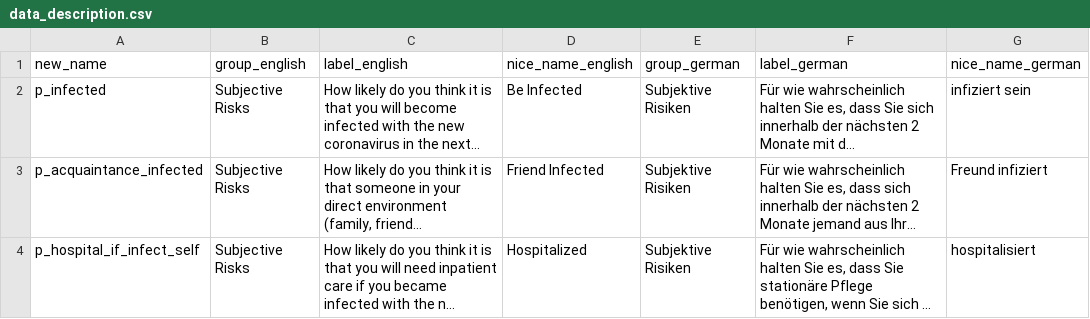
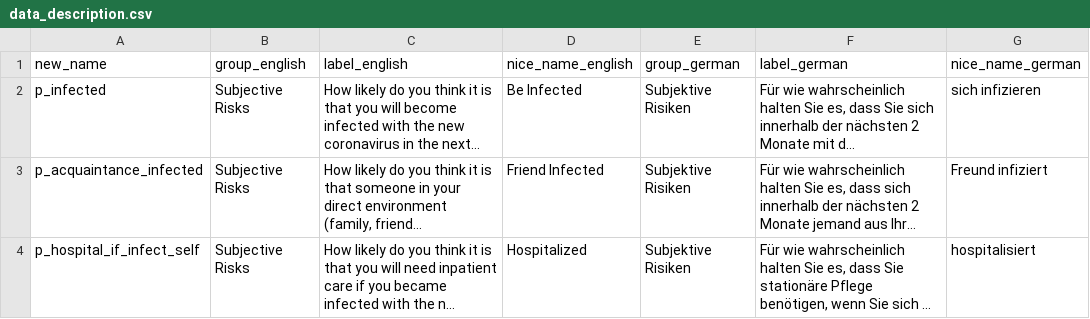
Before and after one commit to covid-19-impact-lab/utilities, a CSV file: utilities/dashboard/liss/data_description.csv, drawn as a sheet; only a part is shown; long unchanged cells end in …; the diff names each change by its address in the sheet, - before the commit and + after, or states it on an @@ line.

```diff
--- a/utilities/dashboard/liss/data_description.csv
+++ b/utilities/dashboard/liss/data_description.csv
-G2 (nice_name_german): infiziert sein
+G2 (nice_name_german): sich infizieren
```
Also changed, not shown: 5 other files.
